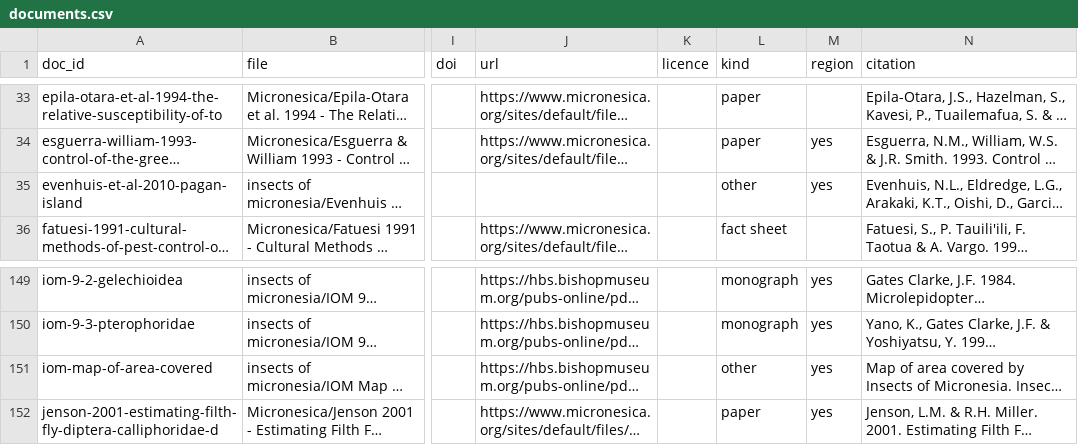
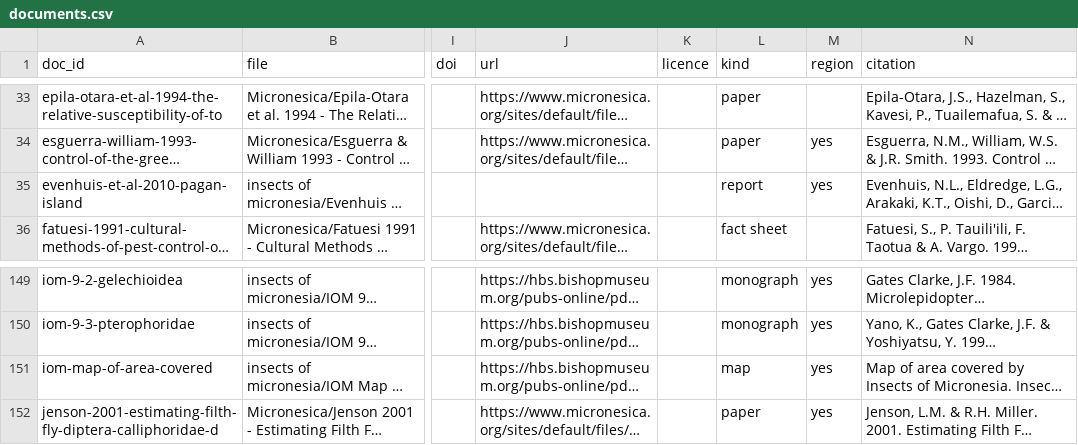
Before and after one commit to mandrewj/guam_insects, a CSV file: dataset/documents.csv, drawn as a sheet; only a part is shown, gaps mark what is left out; long unchanged cells end in …; the diff names each change by its address in the sheet, - before the commit and + after, or states it on an @@ line.

```diff
--- a/dataset/documents.csv
+++ b/dataset/documents.csv
-L35 (kind): other
+L35 (kind): report
-L151 (kind): other
+L151 (kind): map
```
Also changed, not shown: 10 other files.
